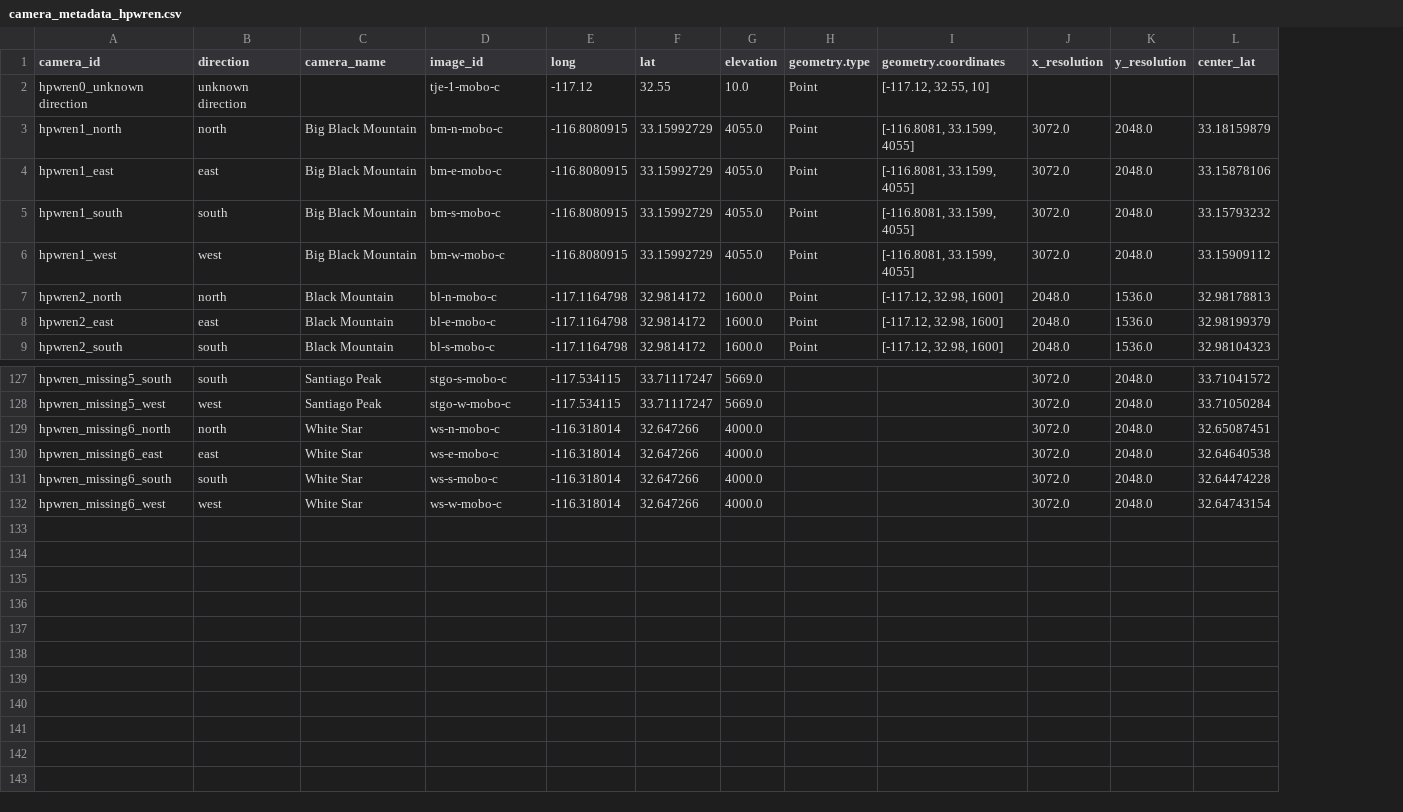
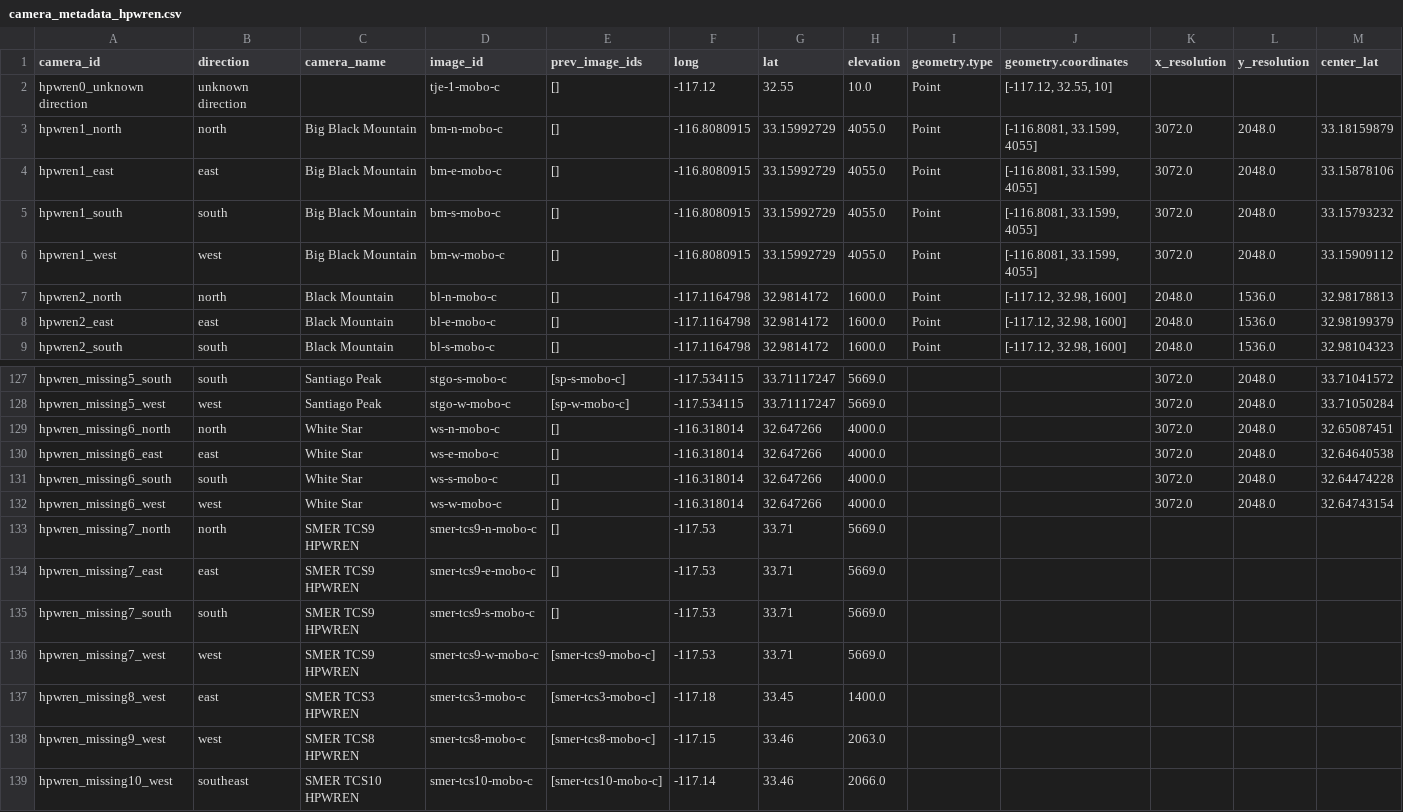
Before and after one commit to shaneluna/smokeynet-engineering, a CSV file: data/processed/camera_metadata_hpwren.csv, drawn as a sheet; only a part is shown, gaps mark what is left out; rows hold the shown columns only; the diff names each change by its address in the sheet, - before the commit and + after, or states it on an @@ line.

Commit message:
Updated notebook with new prev_image_ids column.

```diff
--- a/data/processed/camera_metadata_hpwren.csv
+++ b/data/processed/camera_metadata_hpwren.csv
+column E (prev_image_ids), rows 2-9: all []; rows 127-132: [sp-s-mobo-c] | [sp-w-mobo-c] | [] | [] | [] | []
+row 133: hpwren_missing7_north | north | SMER TCS9 HPWREN | smer-tcs9-n-mobo-c | [] | -117.53 | 33.71 | 5669.0
+row 134: hpwren_missing7_east | east | SMER TCS9 HPWREN | smer-tcs9-e-mobo-c | [] | -117.53 | 33.71 | 5669.0
+row 135: hpwren_missing7_south | south | SMER TCS9 HPWREN | smer-tcs9-s-mobo-c | [] | -117.53 | 33.71 | 5669.0
+row 136: hpwren_missing7_west | west | SMER TCS9 HPWREN | smer-tcs9-w-mobo-c | [smer-tcs9-mobo-c] | -117.53 | 33.71 | 5669.0
+row 137: hpwren_missing8_west | east | SMER TCS3 HPWREN | smer-tcs3-mobo-c | [smer-tcs3-mobo-c] | -117.18 | 33.45 | 1400.0
+row 138: hpwren_missing9_west | west | SMER TCS8 HPWREN | smer-tcs8-mobo-c | [smer-tcs8-mobo-c] | -117.15 | 33.46 | 2063.0
+row 139: hpwren_missing10_west | southeast | SMER TCS10 HPWREN | smer-tcs10-mobo-c | [smer-tcs10-mobo-c] | -117.14 | 33.46 | 2066.0
```
Also changed, not shown: 1 other file.
